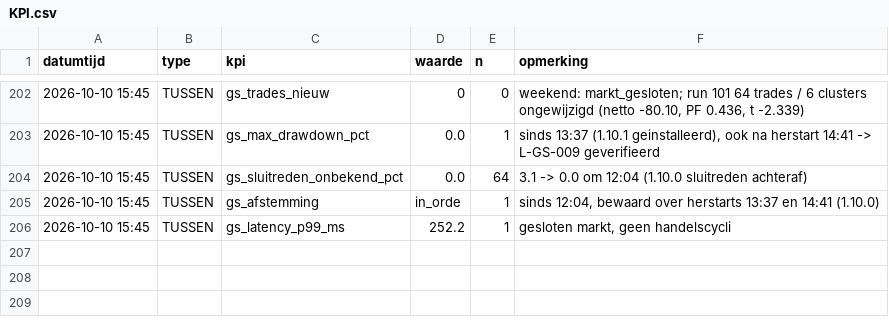
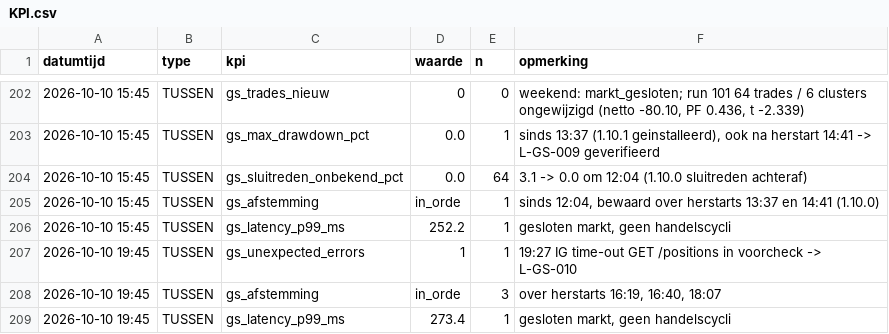
Before and after one commit to Roedie84/ha-gold-scalper, a CSV file: KPI.csv, drawn as a sheet; only a part is shown, gaps mark what is left out.

```diff
--- a/KPI.csv
+++ b/KPI.csv
@@ -206 +206,4 @@ datumtijd,type,kpi,waarde,n,opmerking
 2026-10-10 15:45,TUSSEN,gs_latency_p99_ms,252.2,1,"gesloten markt, geen handelscycli"
+2026-10-10 19:45,TUSSEN,gs_unexpected_errors,1,1,"19:27 IG time-out GET /positions in voorcheck -> L-GS-010"
+2026-10-10 19:45,TUSSEN,gs_afstemming,in_orde,3,"over herstarts 16:19, 16:40, 18:07"
+2026-10-10 19:45,TUSSEN,gs_latency_p99_ms,273.4,1,"gesloten markt, geen handelscycli"
```
Also changed, not shown: 2 other files.
